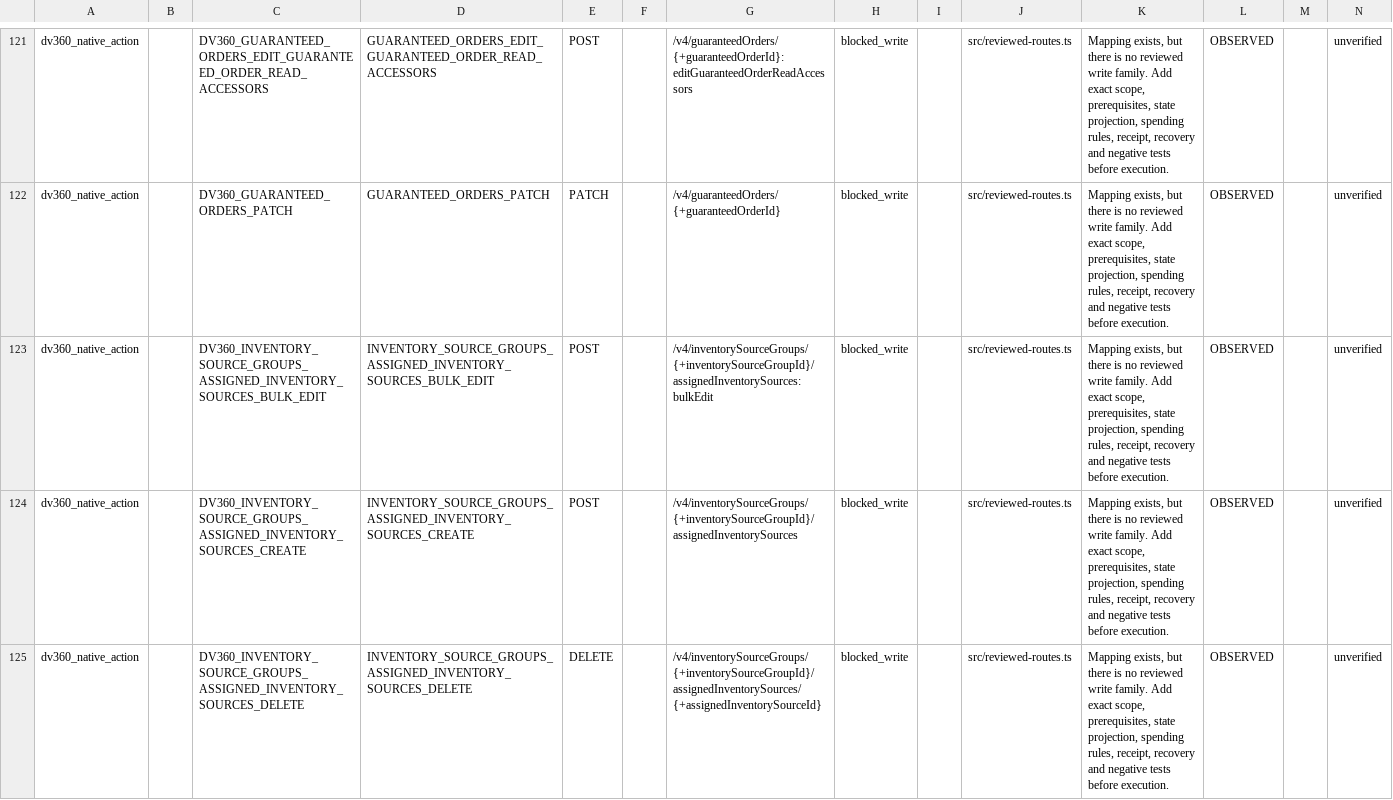
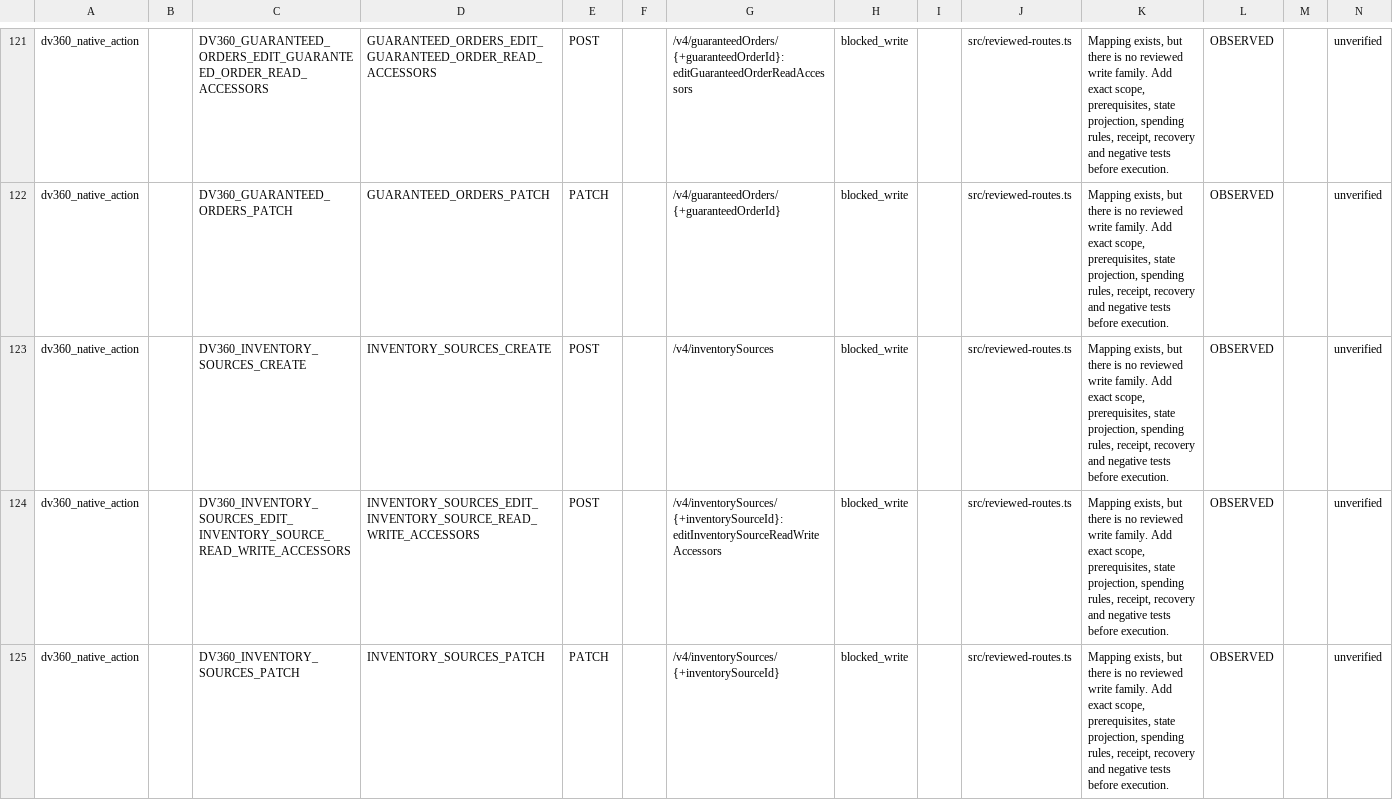
Before and after one commit to magdyezy1/CAMCP, a CSV file: docs/implementation/REMAINING-ACTIONS-2026-09-26.csv, drawn as a sheet; only a part is shown, gaps mark what is left out; the shorter side is filled out with more unchanged rows; the diff covers the shown part only; the diff names each change by its address in the sheet, - before the commit and + after, or states it on an @@ line.

```diff
--- a/docs/implementation/REMAINING-ACTIONS-2026-09-26.csv
+++ b/docs/implementation/REMAINING-ACTIONS-2026-09-26.csv
-row 123: dv360_native_action |  | DV360_INVENTORY_SOURCE_GROUPS_ASSIGNED_INVENTORY_SOURCES_BULK_EDIT | INVENTORY_SOURCE_GROUPS_ASSIGNED_INVENTORY_SOURCES_BULK_EDIT | POST |  | /v4/inventorySourceGroups/{+inventorySourceGroupId}/assignedInventorySources:bulkEdit | blocked_write |  | src/reviewed-routes.ts | Mapping exists, but there is no reviewed write family. Add exact scope, prerequisites, state projection, spending rules, receipt, recovery and negative tests before execution. | OBSERVED |  | unverified
-row 124: dv360_native_action |  | DV360_INVENTORY_SOURCE_GROUPS_ASSIGNED_INVENTORY_SOURCES_CREATE | INVENTORY_SOURCE_GROUPS_ASSIGNED_INVENTORY_SOURCES_CREATE | POST |  | /v4/inventorySourceGroups/{+inventorySourceGroupId}/assignedInventorySources | blocked_write |  | src/reviewed-routes.ts | Mapping exists, but there is no reviewed write family. Add exact scope, prerequisites, state projection, spending rules, receipt, recovery and negative tests before execution. | OBSERVED |  | unverified
-row 125: dv360_native_action |  | DV360_INVENTORY_SOURCE_GROUPS_ASSIGNED_INVENTORY_SOURCES_DELETE | INVENTORY_SOURCE_GROUPS_ASSIGNED_INVENTORY_SOURCES_DELETE | DELETE |  | /v4/inventorySourceGroups/{+inventorySourceGroupId}/assignedInventorySources/{+assignedInventorySourceId} | blocked_write |  | src/reviewed-routes.ts | Mapping exists, but there is no reviewed write family. Add exact scope, prerequisites, state projection, spending rules, receipt, recovery and negative tests before execution. | OBSERVED |  | unverified
```
Also changed, not shown: 3 removed rows elsewhere in this file, 23 other files.
